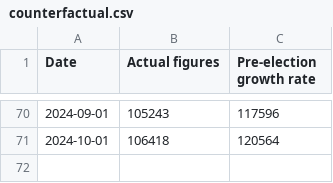
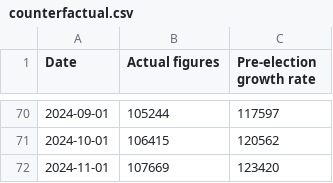
Before and after one commit to marcdaalder/motorshare, a CSV file: counterfactual.csv, drawn as a sheet; only a part is shown, gaps mark what is left out; the diff covers the shown part only.

```diff
--- a/counterfactual.csv
+++ b/counterfactual.csv
@@ -70,2 +70,3 @@ Date,Actual figures,Pre-election growth rate
-2024-09-01,105243,117596
-2024-10-01,106418,120564
+2024-09-01,105244,117597
+2024-10-01,106415,120562
+2024-11-01,107669,123420
```
Also changed, not shown: 59 edited cells elsewhere in this file, changereg.csv, mshare.csv, 1 other file.
